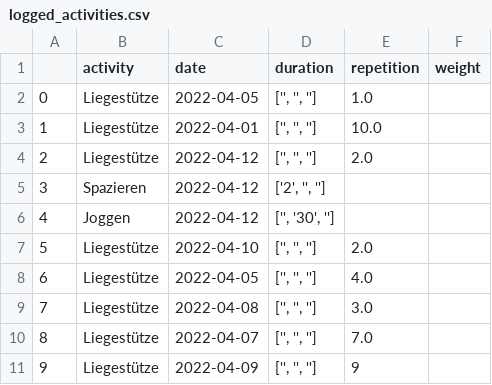
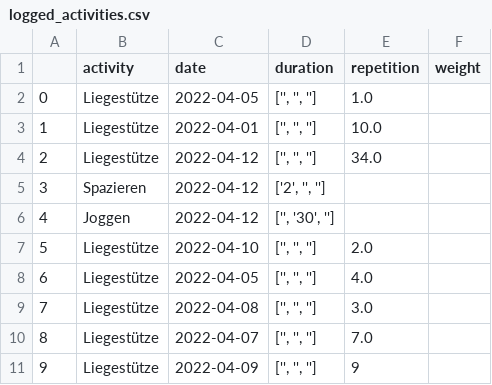
Before and after one commit to jegny100/FitnessApp, a CSV file: logged_activities.csv, drawn as a sheet.

```diff
--- a/logged_activities.csv
+++ b/logged_activities.csv
@@ -3,3 +3,3 @@
 1,Liegestütze,2022-04-01,"['', '', '']",10.0,
-2,Liegestütze,2022-04-12,"['', '', '']",2.0,
+2,Liegestütze,2022-04-12,"['', '', '']",34.0,
 3,Spazieren,2022-04-12,"['2', '', '']",,
```
Also changed, not shown: Red Panda_workout_chat.csv, 1 other file.
